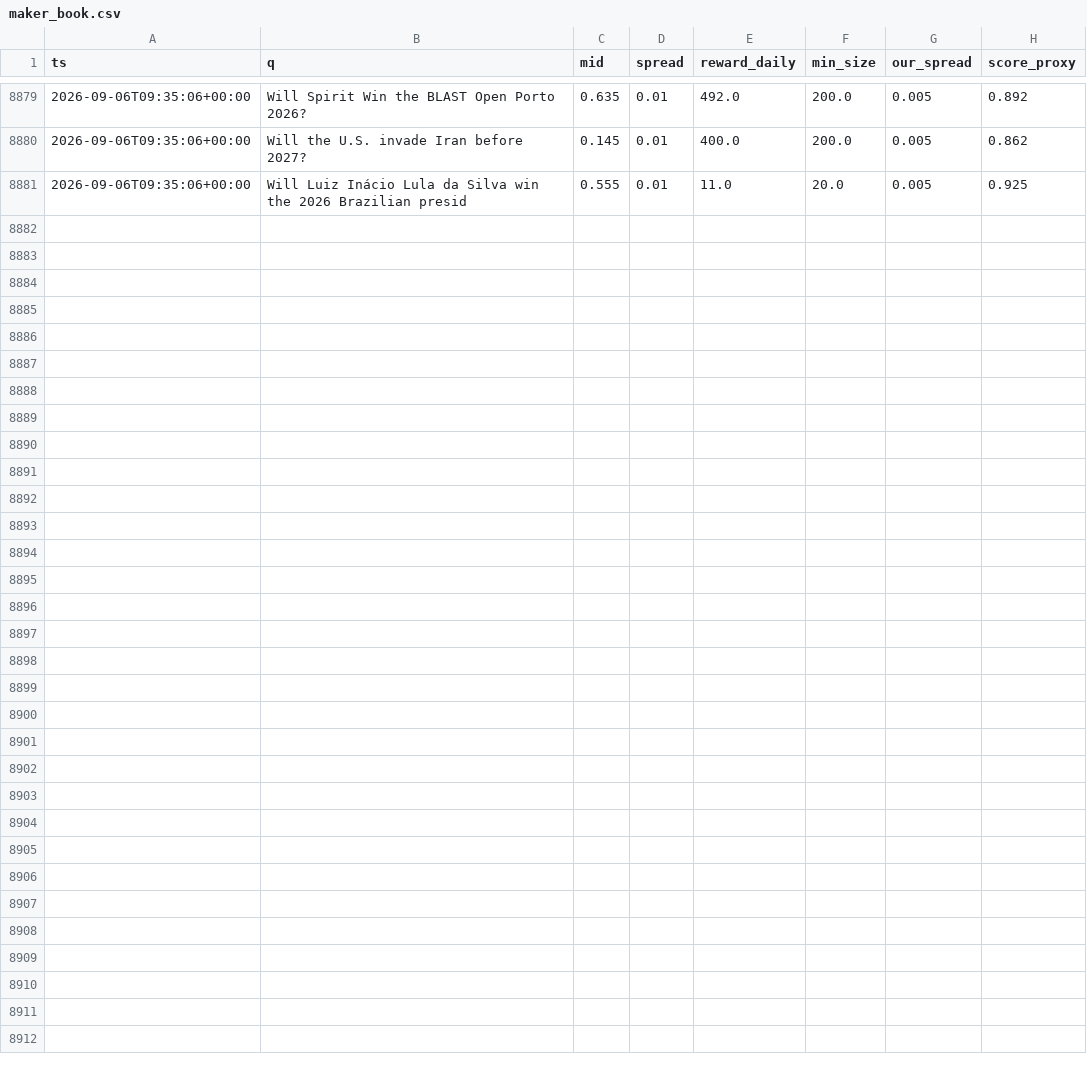
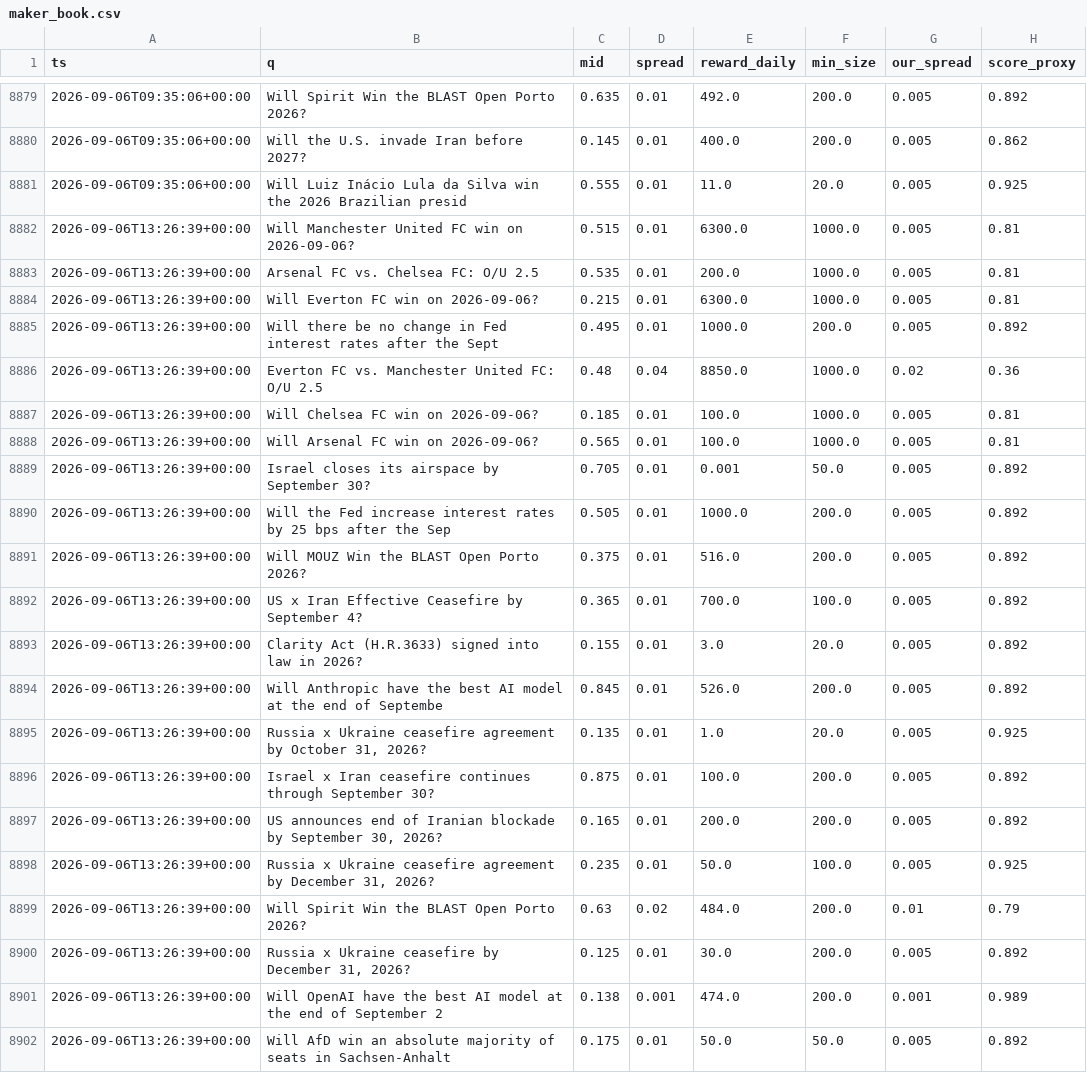
Before and after one commit to Savi-Swar/desk, a CSV file: collected/maker_book.csv, drawn as a sheet; only a part is shown, gaps mark what is left out; the diff names each change by its address in the sheet, - before the commit and + after, or states it on an @@ line.

```diff
--- a/collected/maker_book.csv
+++ b/collected/maker_book.csv
+row 8882: 2026-09-06T13:26:39+00:00 | Will Manchester United FC win on 2026-09-06? | 0.515 | 0.01 | 6300.0 | 1000.0 | 0.005 | 0.81
+row 8883: 2026-09-06T13:26:39+00:00 | Arsenal FC vs. Chelsea FC: O/U 2.5 | 0.535 | 0.01 | 200.0 | 1000.0 | 0.005 | 0.81
+row 8884: 2026-09-06T13:26:39+00:00 | Will Everton FC win on 2026-09-06? | 0.215 | 0.01 | 6300.0 | 1000.0 | 0.005 | 0.81
+row 8885: 2026-09-06T13:26:39+00:00 | Will there be no change in Fed interest rates after the Sept | 0.495 | 0.01 | 1000.0 | 200.0 | 0.005 | 0.892
+row 8886: 2026-09-06T13:26:39+00:00 | Everton FC vs. Manchester United FC: O/U 2.5 | 0.48 | 0.04 | 8850.0 | 1000.0 | 0.02 | 0.36
+row 8887: 2026-09-06T13:26:39+00:00 | Will Chelsea FC win on 2026-09-06? | 0.185 | 0.01 | 100.0 | 1000.0 | 0.005 | 0.81
+row 8888: 2026-09-06T13:26:39+00:00 | Will Arsenal FC win on 2026-09-06? | 0.565 | 0.01 | 100.0 | 1000.0 | 0.005 | 0.81
+row 8889: 2026-09-06T13:26:39+00:00 | Israel closes its airspace by September 30? | 0.705 | 0.01 | 0.001 | 50.0 | 0.005 | 0.892
+row 8890: 2026-09-06T13:26:39+00:00 | Will the Fed increase interest rates by 25 bps after the Sep | 0.505 | 0.01 | 1000.0 | 200.0 | 0.005 | 0.892
+row 8891: 2026-09-06T13:26:39+00:00 | Will MOUZ Win the BLAST Open Porto 2026? | 0.375 | 0.01 | 516.0 | 200.0 | 0.005 | 0.892
+row 8892: 2026-09-06T13:26:39+00:00 | US x Iran Effective Ceasefire by September 4? | 0.365 | 0.01 | 700.0 | 100.0 | 0.005 | 0.892
+row 8893: 2026-09-06T13:26:39+00:00 | Clarity Act (H.R.3633) signed into law in 2026? | 0.155 | 0.01 | 3.0 | 20.0 | 0.005 | 0.892
+row 8894: 2026-09-06T13:26:39+00:00 | Will Anthropic have the best AI model at the end of Septembe | 0.845 | 0.01 | 526.0 | 200.0 | 0.005 | 0.892
+row 8895: 2026-09-06T13:26:39+00:00 | Russia x Ukraine ceasefire agreement by October 31, 2026? | 0.135 | 0.01 | 1.0 | 20.0 | 0.005 | 0.925
+row 8896: 2026-09-06T13:26:39+00:00 | Israel x Iran ceasefire continues through September 30? | 0.875 | 0.01 | 100.0 | 200.0 | 0.005 | 0.892
+row 8897: 2026-09-06T13:26:39+00:00 | US announces end of Iranian blockade by September 30, 2026? | 0.165 | 0.01 | 200.0 | 200.0 | 0.005 | 0.892
+row 8898: 2026-09-06T13:26:39+00:00 | Russia x Ukraine ceasefire agreement by December 31, 2026? | 0.235 | 0.01 | 50.0 | 100.0 | 0.005 | 0.925
+row 8899: 2026-09-06T13:26:39+00:00 | Will Spirit Win the BLAST Open Porto 2026? | 0.63 | 0.02 | 484.0 | 200.0 | 0.01 | 0.79
+row 8900: 2026-09-06T13:26:39+00:00 | Russia x Ukraine ceasefire by December 31, 2026? | 0.125 | 0.01 | 30.0 | 200.0 | 0.005 | 0.892
+row 8901: 2026-09-06T13:26:39+00:00 | Will OpenAI have the best AI model at the end of September 2 | 0.138 | 0.001 | 474.0 | 200.0 | 0.001 | 0.989
+row 8902: 2026-09-06T13:26:39+00:00 | Will AfD win an absolute majority of seats in Sachsen-Anhalt | 0.175 | 0.01 | 50.0 | 50.0 | 0.005 | 0.892
```
Also changed, not shown: 1 other file.
